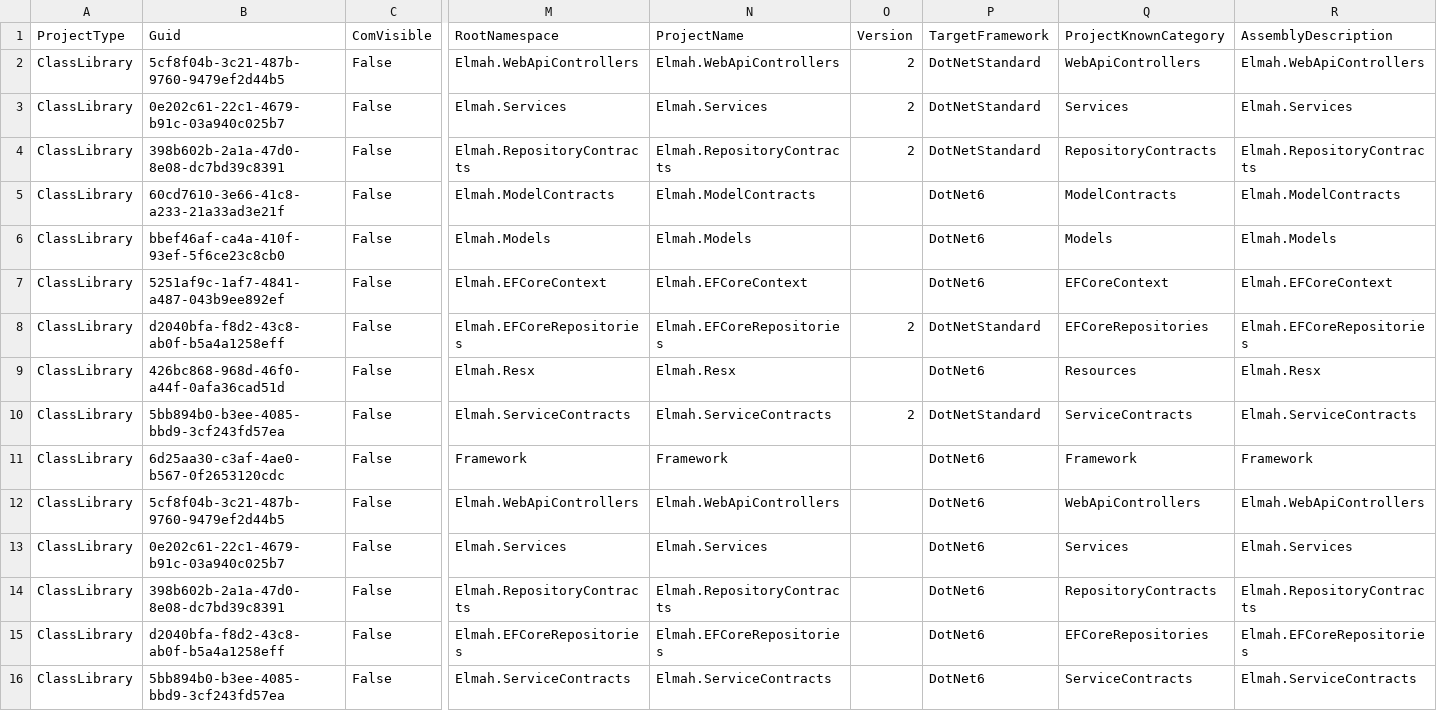
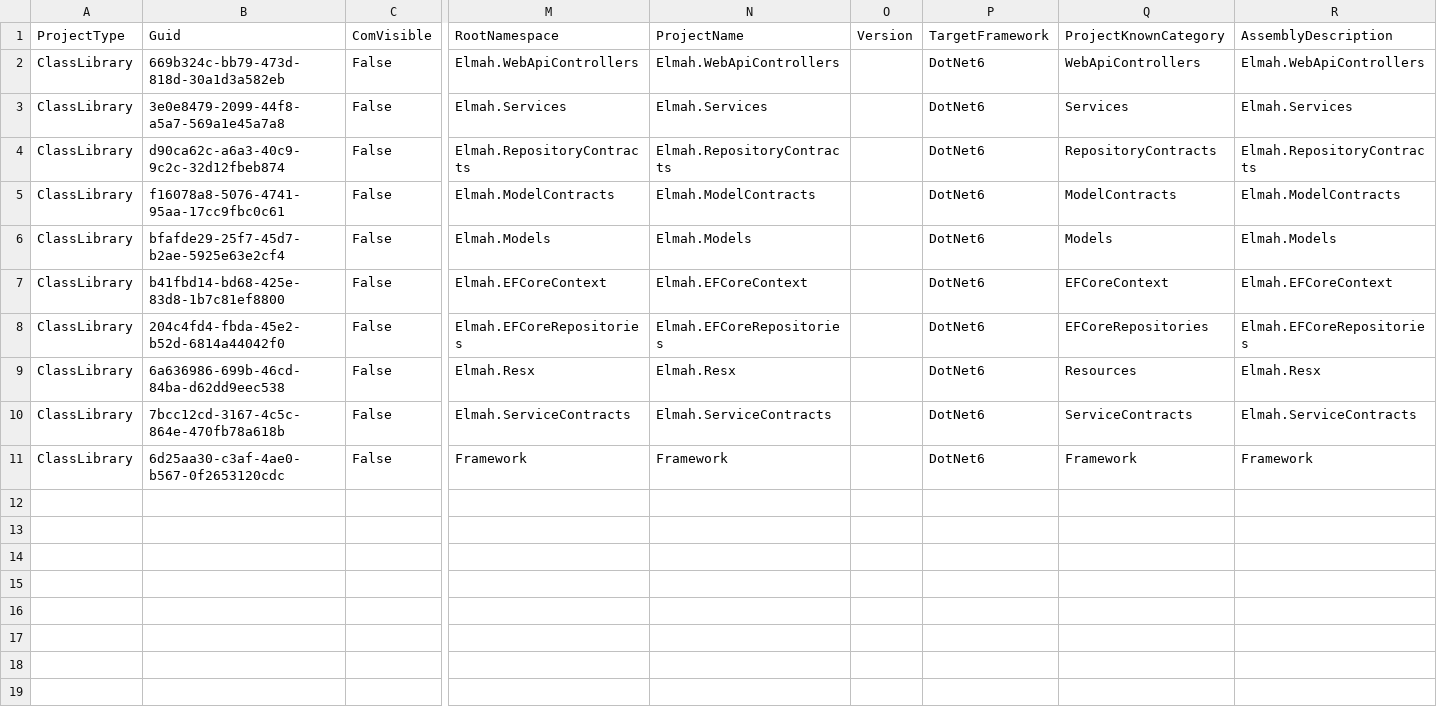
Before and after one commit to davidzhaoblog/Elmah, a CSV file: .cg/.persist/Elmah.AssemblyInfo.csv, drawn as a sheet; only a part is shown, gaps mark what is left out; rows hold the shown columns only; the diff names each change by its address in the sheet, - before the commit and + after, or states it on an @@ line.

Commit message:
ServiceContracts/Services project and Geography column

```diff
--- a/.cg/.persist/Elmah.AssemblyInfo.csv
+++ b/.cg/.persist/Elmah.AssemblyInfo.csv
-B2: 5cf8f04b-3c21-487b-9760-9479ef2d44b5
+B2: 669b324c-bb79-473d-818d-30a1d3a582eb
-O2:O4: 2
+O2:O4: (empty)
-P2:P4: DotNetStandard
+P2:P4: DotNet6
-B3: 0e202c61-22c1-4679-b91c-03a940c025b7
+B3: 3e0e8479-2099-44f8-a5a7-569a1e45a7a8
-B4: 398b602b-2a1a-47d0-8e08-dc7bd39c8391
+B4: d90ca62c-a6a3-40c9-9c2c-32d12fbeb874
-B5: 60cd7610-3e66-41c8-a233-21a33ad3e21f
+B5: f16078a8-5076-4741-95aa-17cc9fbc0c61
-B6: bbef46af-ca4a-410f-93ef-5f6ce23c8cb0
+B6: bfafde29-25f7-45d7-b2ae-5925e63e2cf4
-B7: 5251af9c-1af7-4841-a487-043b9ee892ef
+B7: b41fbd14-bd68-425e-83d8-1b7c81ef8800
-B8: d2040bfa-f8d2-43c8-ab0f-b5a4a1258eff
+B8: 204c4fd4-fbda-45e2-b52d-6814a44042f0
-O8: 2
+O8: (empty)
-P8: DotNetStandard
+P8: DotNet6
-B9: 426bc868-968d-46f0-a44f-0afa36cad51d
+B9: 6a636986-699b-46cd-84ba-d62dd9eec538
-B10: 5bb894b0-b3ee-4085-bbd9-3cf243fd57ea
+B10: 7bcc12cd-3167-4c5c-864e-470fb78a618b
-O10: 2
+O10: (empty)
-P10: DotNetStandard
+P10: DotNet6
-row 12: ClassLibrary | 5cf8f04b-3c21-487b-9760-9479ef2d44b5 | False | Elmah.WebApiControllers | Elmah.WebApiControllers |  | DotNet6 | WebApiControllers | Elmah.WebApiControllers
-row 13: ClassLibrary | 0e202c61-22c1-4679-b91c-03a940c025b7 | False | Elmah.Services | Elmah.Services |  | DotNet6 | Services | Elmah.Services
-row 14: ClassLibrary | 398b602b-2a1a-47d0-8e08-dc7bd39c8391 | False | Elmah.RepositoryContracts | Elmah.RepositoryContracts |  | DotNet6 | RepositoryContracts | Elmah.RepositoryContracts
-row 15: ClassLibrary | d2040bfa-f8d2-43c8-ab0f-b5a4a1258eff | False | Elmah.EFCoreRepositories | Elmah.EFCoreRepositories |  | DotNet6 | EFCoreRepositories | Elmah.EFCoreRepositories
-row 16: ClassLibrary | 5bb894b0-b3ee-4085-bbd9-3cf243fd57ea | False | Elmah.ServiceContracts | Elmah.ServiceContracts |  | DotNet6 | ServiceContracts | Elmah.ServiceContracts
```
Also changed, not shown: .cg/.persist/Elmah.EntityDefinition.csv, .cg/.persist/Elmah.FK.csv, 41 other files.
